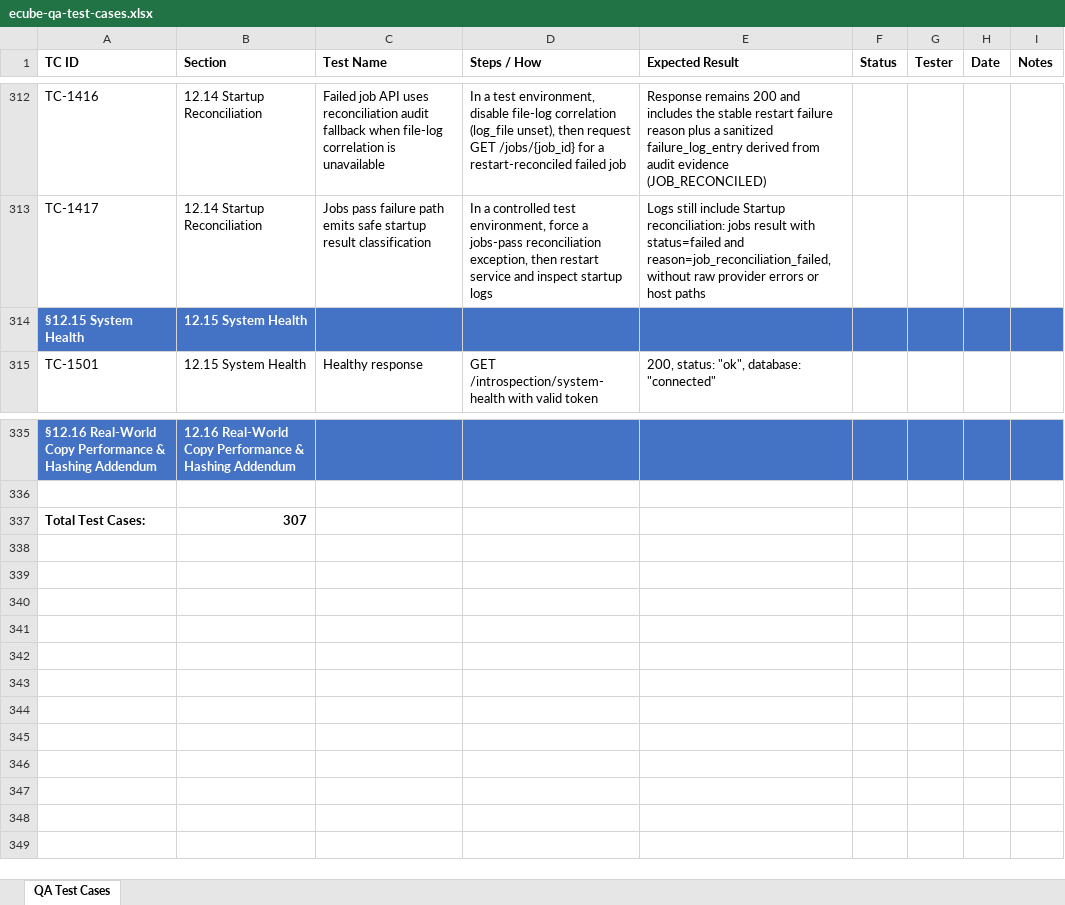
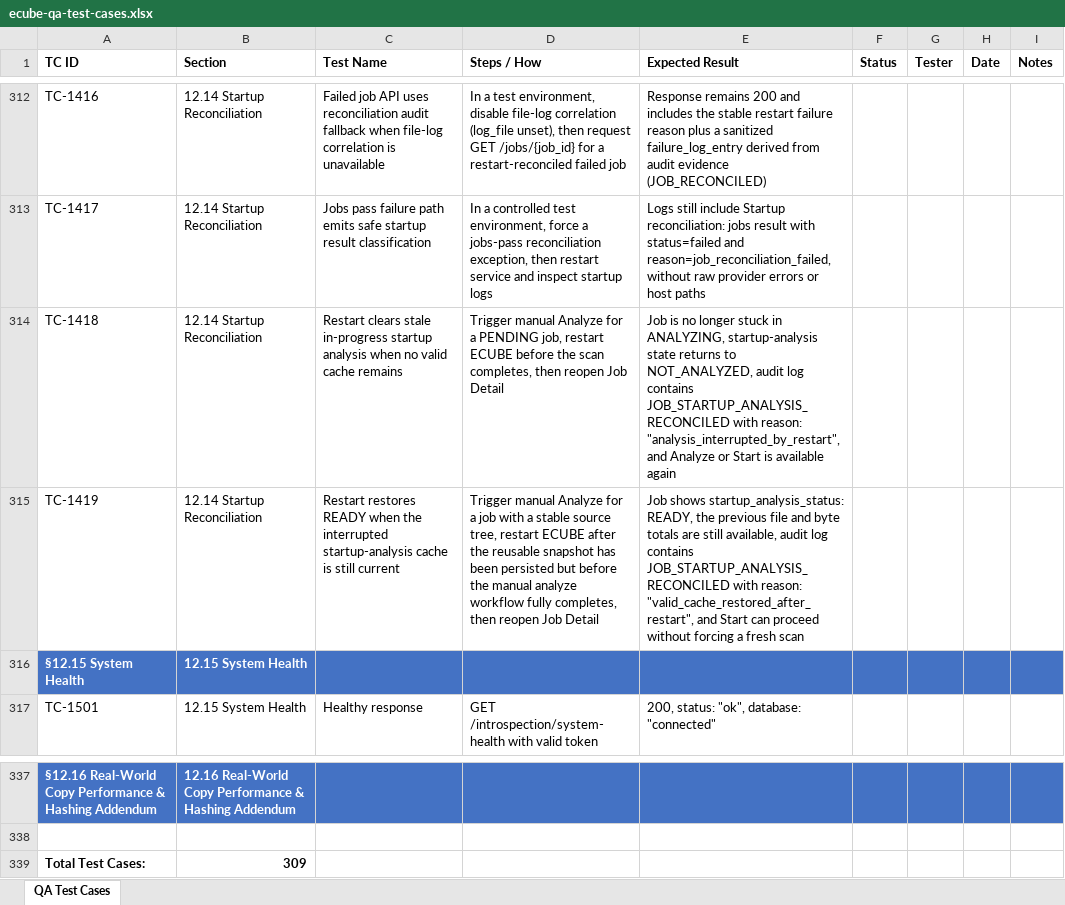
Before and after one commit to t3knoid/ecube, an Excel workbook: docs/testing/ecube-qa-test-cases.xlsx, sheet QA Test Cases, drawn as a sheet; only a part is shown, gaps mark what is left out; values as stored, in another font and other column widths than the file's, no borders; addresses are those after the commit; the diff names each change by its address in the sheet, - before the commit and + after, or states it on an @@ line.

Commit message:
Recover stale startup analysis after restart
Restore jobs left in startup_analysis_status=ANALYZING during startup reconciliation.
Recover READY when the cached analysis is still current, otherwise reset the job
to NOT_ANALYZED, record the reconciliation in audit logs, and document the
restart behavior for operators and QA.

```diff
--- a/docs/testing/ecube-qa-test-cases.xlsx (sheet QA Test Cases)
+++ b/docs/testing/ecube-qa-test-cases.xlsx (sheet QA Test Cases)
+row 314: TC-1418 | 12.14 Startup Reconciliation | Restart clears stale in-progress startup analysis when no valid cache remains | Trigger manual Analyze for a PENDING job, restart ECUBE before the scan completes, then reopen Job Detail | Job is no longer stuck in ANALYZING, startup-analysis state returns to NOT_ANALYZED, audit log contains JOB_STARTUP_ANALYSIS_RECONCILED with reason: "analysis_interrupted_by_restart", and Analyze or Start is available again
+row 315: TC-1419 | 12.14 Startup Reconciliation | Restart restores READY when the interrupted startup-analysis cache is still current | Trigger manual Analyze for a job with a stable source tree, restart ECUBE after the reusable snapshot has been persisted but before the manual analyze workflow fully completes, then reopen Job Detail | Job shows startup_analysis_status: READY, the previous file and byte totals are still available, audit log contains JOB_STARTUP_ANALYSIS_RECONCILED with reason: "valid_cache_restored_after_restart", and Start can proceed without forcing a fresh scan
-B339 (Section): 307
+B339 (Section): 309
```
Also changed, not shown: 11 other files.
